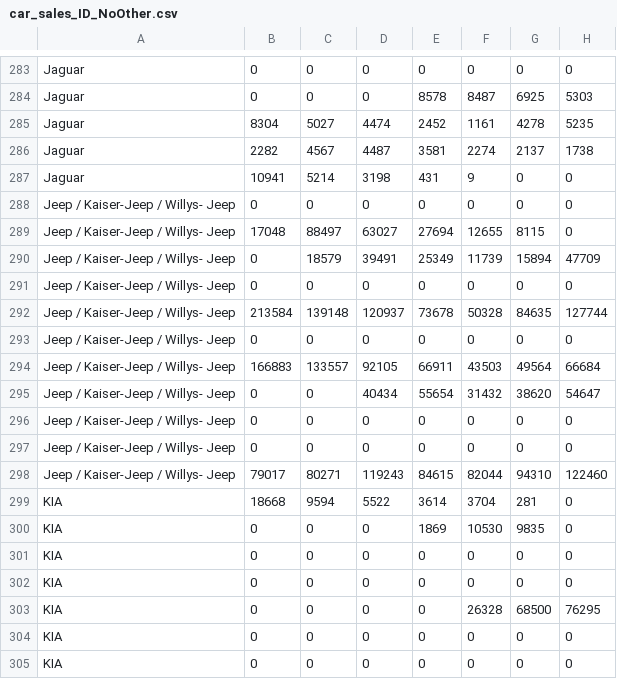
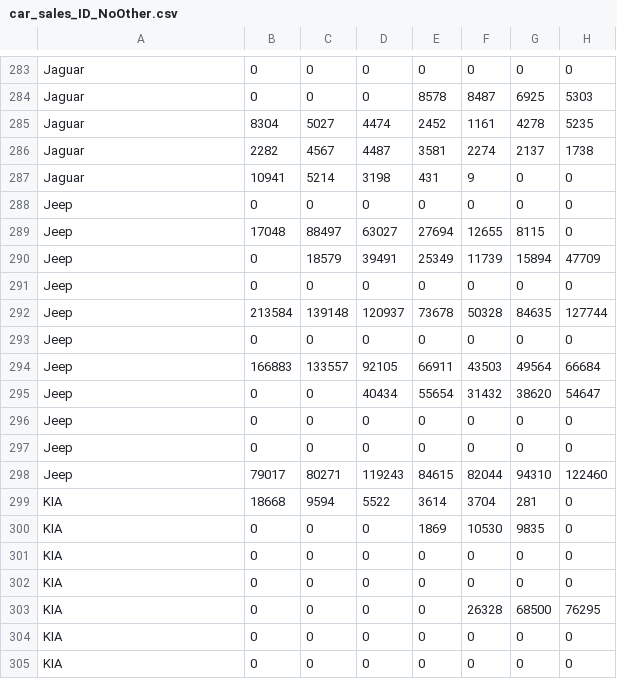
Before and after one commit to bsoo920/gatech-how-safe-is-your-car, a CSV file: Project/car_sales_ID_NoOther.csv, drawn as a sheet; only a part is shown, gaps mark what is left out; the diff covers the shown part only; the diff names each change by its address in the sheet, - before the commit and + after, or states it on an @@ line.

```diff
--- a/Project/car_sales_ID_NoOther.csv
+++ b/Project/car_sales_ID_NoOther.csv
-A288:A298: Jeep / Kaiser-Jeep / Willys- Jeep
+A288:A298: Jeep
```
Also changed, not shown: 17 edited cells elsewhere in this file.
